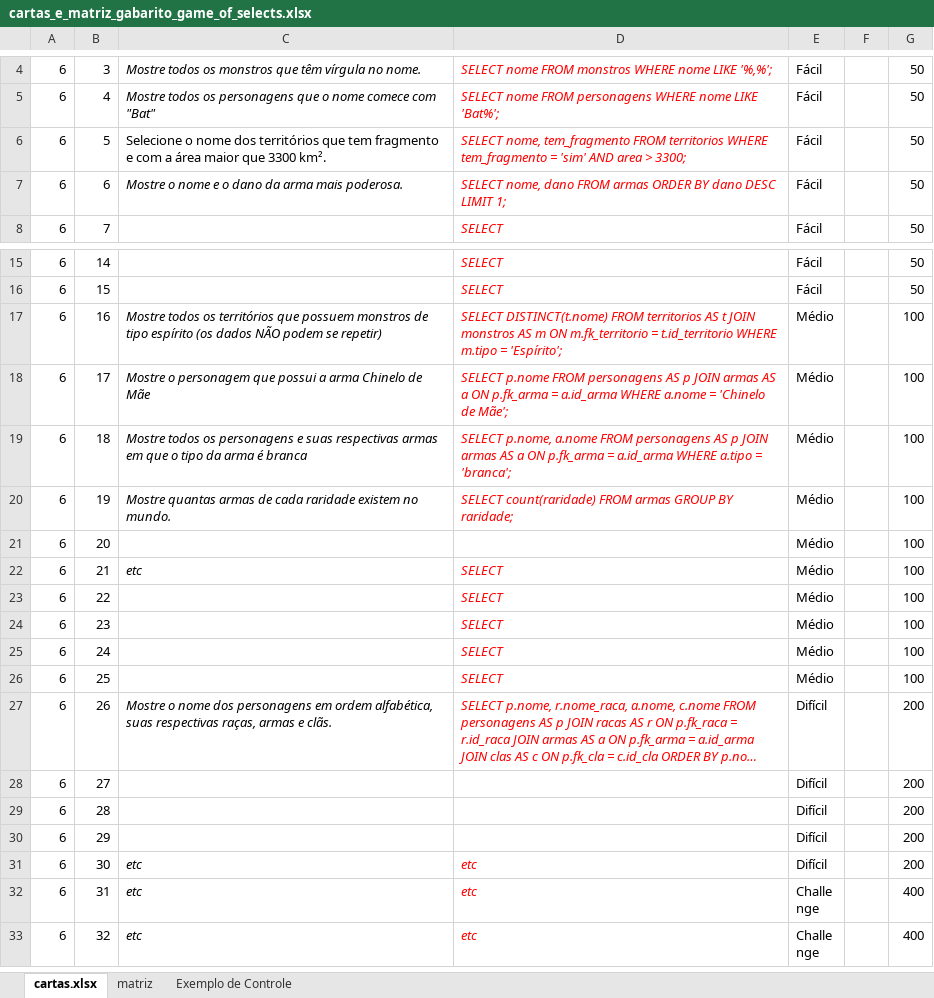
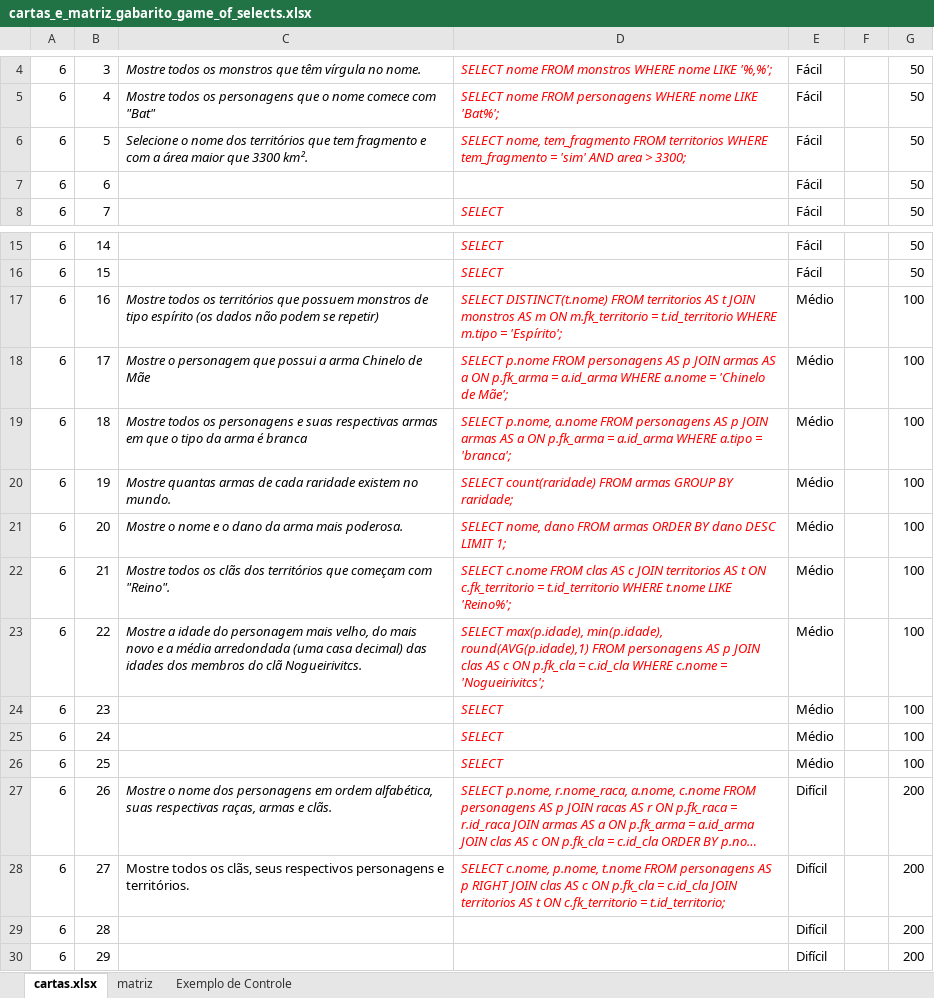
Before and after one commit to Systemp-PI/age-of-bahya, an Excel workbook: cartas_e_matriz_gabarito_game_of_selects.xlsx, sheet cartas.xlsx, drawn as a sheet; only a part is shown, gaps mark what is left out; the shorter side is filled out with more unchanged rows; long unchanged cells end in …; values as stored, in another font and other column widths than the file's, no borders; the diff names each change by its address in the sheet, - before the commit and + after, or states it on an @@ line.

Commit message:
Novos selects adicionados ao excel.

```diff
--- a/cartas_e_matriz_gabarito_game_of_selects.xlsx (sheet cartas.xlsx)
+++ b/cartas_e_matriz_gabarito_game_of_selects.xlsx (sheet cartas.xlsx)
-C6 italic: off
+C6 italic: on
-C7: Mostre o nome e o dano da arma mais poderosa.
+C7: (empty)
-D7: SELECT nome, dano FROM armas ORDER BY dano DESC LIMIT 1;
+D7: (empty)
-C17: …(os dados NÃO podem se…
+C17: …(os dados não podem se…
-C21: (empty)
+C21: Mostre o nome e o dano da arma mais poderosa.
-D21: (empty)
+D21: SELECT nome, dano FROM armas ORDER BY dano DESC LIMIT 1;
-C22: etc
+C22: Mostre todos os clãs dos territórios que começam com "Reino".
-D22: SELECT
+D22: SELECT c.nome FROM clas AS c JOIN territorios AS t ON c.fk_territorio = t.id_territorio WHERE t.nome LIKE 'Reino%';
-C23: (empty)
+C23: Mostre a idade do personagem mais velho, do mais novo e a média arredondada (uma casa decimal) das idades dos membros do clã Nogueirivitcs.
-D23: SELECT
+D23: SELECT max(p.idade), min(p.idade), round(AVG(p.idade),1) FROM personagens AS p JOIN clas AS c ON p.fk_cla = c.id_cla WHERE c.nome = 'Nogueirivitcs';
-C28: (empty)
+C28: Mostre todos os clãs, seus respectivos personagens e territórios.
-D28: (empty)
+D28: SELECT c.nome, p.nome, t.nome FROM personagens AS p RIGHT JOIN clas AS c ON p.fk_cla = c.id_cla JOIN territorios AS t ON c.fk_territorio = t.id_territorio;
```
